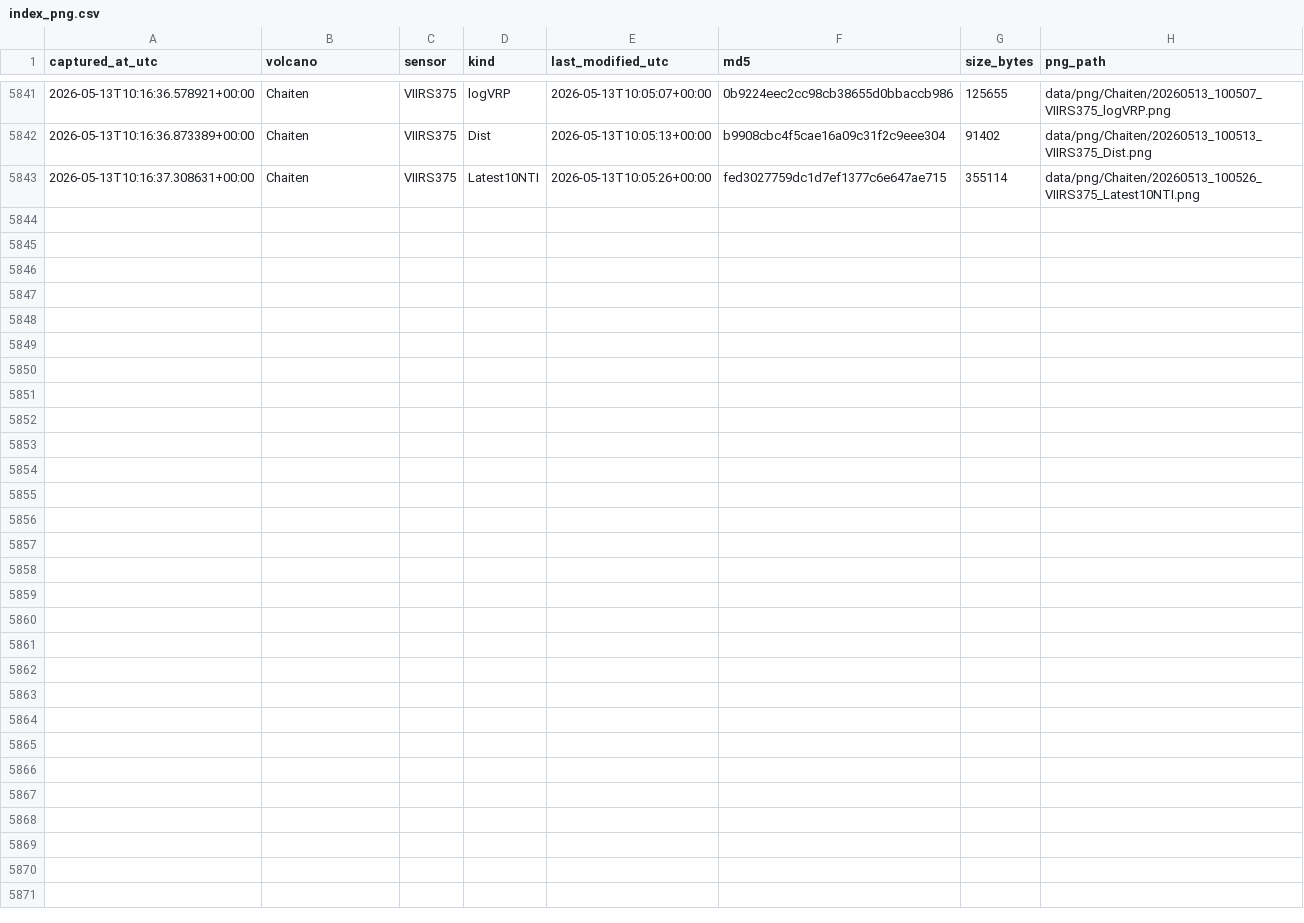
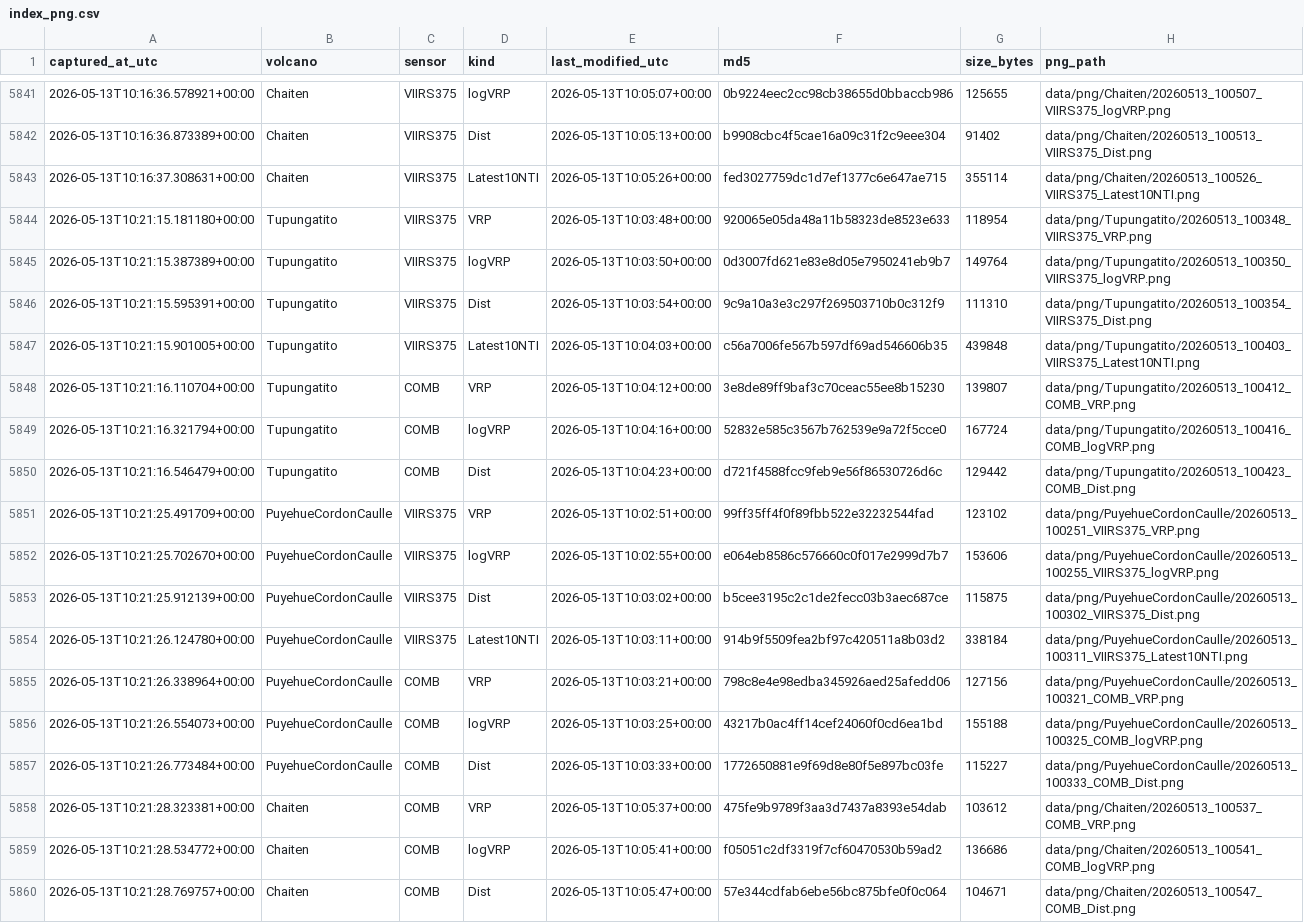
Before and after one commit to MendozaVolcanic/mirova-tif-archive, a CSV file: index_png.csv, drawn as a sheet; only a part is shown, gaps mark what is left out; the diff names each change by its address in the sheet, - before the commit and + after, or states it on an @@ line.

```diff
--- a/index_png.csv
+++ b/index_png.csv
+row 5844: 2026-05-13T10:21:15.181180+00:00 | Tupungatito | VIIRS375 | VRP | 2026-05-13T10:03:48+00:00 | 920065e05da48a11b58323de8523e633 | 118954 | data/png/Tupungatito/20260513_100348_VIIRS375_VRP.png
+row 5845: 2026-05-13T10:21:15.387389+00:00 | Tupungatito | VIIRS375 | logVRP | 2026-05-13T10:03:50+00:00 | 0d3007fd621e83e8d05e7950241eb9b7 | 149764 | data/png/Tupungatito/20260513_100350_VIIRS375_logVRP.png
+row 5846: 2026-05-13T10:21:15.595391+00:00 | Tupungatito | VIIRS375 | Dist | 2026-05-13T10:03:54+00:00 | 9c9a10a3e3c297f269503710b0c312f9 | 111310 | data/png/Tupungatito/20260513_100354_VIIRS375_Dist.png
+row 5847: 2026-05-13T10:21:15.901005+00:00 | Tupungatito | VIIRS375 | Latest10NTI | 2026-05-13T10:04:03+00:00 | c56a7006fe567b597df69ad546606b35 | 439848 | data/png/Tupungatito/20260513_100403_VIIRS375_Latest10NTI.png
+row 5848: 2026-05-13T10:21:16.110704+00:00 | Tupungatito | COMB | VRP | 2026-05-13T10:04:12+00:00 | 3e8de89ff9baf3c70ceac55ee8b15230 | 139807 | data/png/Tupungatito/20260513_100412_COMB_VRP.png
+row 5849: 2026-05-13T10:21:16.321794+00:00 | Tupungatito | COMB | logVRP | 2026-05-13T10:04:16+00:00 | 52832e585c3567b762539e9a72f5cce0 | 167724 | data/png/Tupungatito/20260513_100416_COMB_logVRP.png
+row 5850: 2026-05-13T10:21:16.546479+00:00 | Tupungatito | COMB | Dist | 2026-05-13T10:04:23+00:00 | d721f4588fcc9feb9e56f86530726d6c | 129442 | data/png/Tupungatito/20260513_100423_COMB_Dist.png
+row 5851: 2026-05-13T10:21:25.491709+00:00 | PuyehueCordonCaulle | VIIRS375 | VRP | 2026-05-13T10:02:51+00:00 | 99ff35ff4f0f89fbb522e32232544fad | 123102 | data/png/PuyehueCordonCaulle/20260513_100251_VIIRS375_VRP.png
+row 5852: 2026-05-13T10:21:25.702670+00:00 | PuyehueCordonCaulle | VIIRS375 | logVRP | 2026-05-13T10:02:55+00:00 | e064eb8586c576660c0f017e2999d7b7 | 153606 | data/png/PuyehueCordonCaulle/20260513_100255_VIIRS375_logVRP.png
+row 5853: 2026-05-13T10:21:25.912139+00:00 | PuyehueCordonCaulle | VIIRS375 | Dist | 2026-05-13T10:03:02+00:00 | b5cee3195c2c1de2fecc03b3aec687ce | 115875 | data/png/PuyehueCordonCaulle/20260513_100302_VIIRS375_Dist.png
+row 5854: 2026-05-13T10:21:26.124780+00:00 | PuyehueCordonCaulle | VIIRS375 | Latest10NTI | 2026-05-13T10:03:11+00:00 | 914b9f5509fea2bf97c420511a8b03d2 | 338184 | data/png/PuyehueCordonCaulle/20260513_100311_VIIRS375_Latest10NTI.png
+row 5855: 2026-05-13T10:21:26.338964+00:00 | PuyehueCordonCaulle | COMB | VRP | 2026-05-13T10:03:21+00:00 | 798c8e4e98edba345926aed25afedd06 | 127156 | data/png/PuyehueCordonCaulle/20260513_100321_COMB_VRP.png
+row 5856: 2026-05-13T10:21:26.554073+00:00 | PuyehueCordonCaulle | COMB | logVRP | 2026-05-13T10:03:25+00:00 | 43217b0ac4ff14cef24060f0cd6ea1bd | 155188 | data/png/PuyehueCordonCaulle/20260513_100325_COMB_logVRP.png
+row 5857: 2026-05-13T10:21:26.773484+00:00 | PuyehueCordonCaulle | COMB | Dist | 2026-05-13T10:03:33+00:00 | 1772650881e9f69d8e80f5e897bc03fe | 115227 | data/png/PuyehueCordonCaulle/20260513_100333_COMB_Dist.png
+row 5858: 2026-05-13T10:21:28.323381+00:00 | Chaiten | COMB | VRP | 2026-05-13T10:05:37+00:00 | 475fe9b9789f3aa3d7437a8393e54dab | 103612 | data/png/Chaiten/20260513_100537_COMB_VRP.png
+row 5859: 2026-05-13T10:21:28.534772+00:00 | Chaiten | COMB | logVRP | 2026-05-13T10:05:41+00:00 | f05051c2df3319f7cf60470530b59ad2 | 136686 | data/png/Chaiten/20260513_100541_COMB_logVRP.png
+row 5860: 2026-05-13T10:21:28.769757+00:00 | Chaiten | COMB | Dist | 2026-05-13T10:05:47+00:00 | 57e344cdfab6ebe56bc875bfe0f0c064 | 104671 | data/png/Chaiten/20260513_100547_COMB_Dist.png
```
Also changed, not shown: index.csv, 21 other files.
